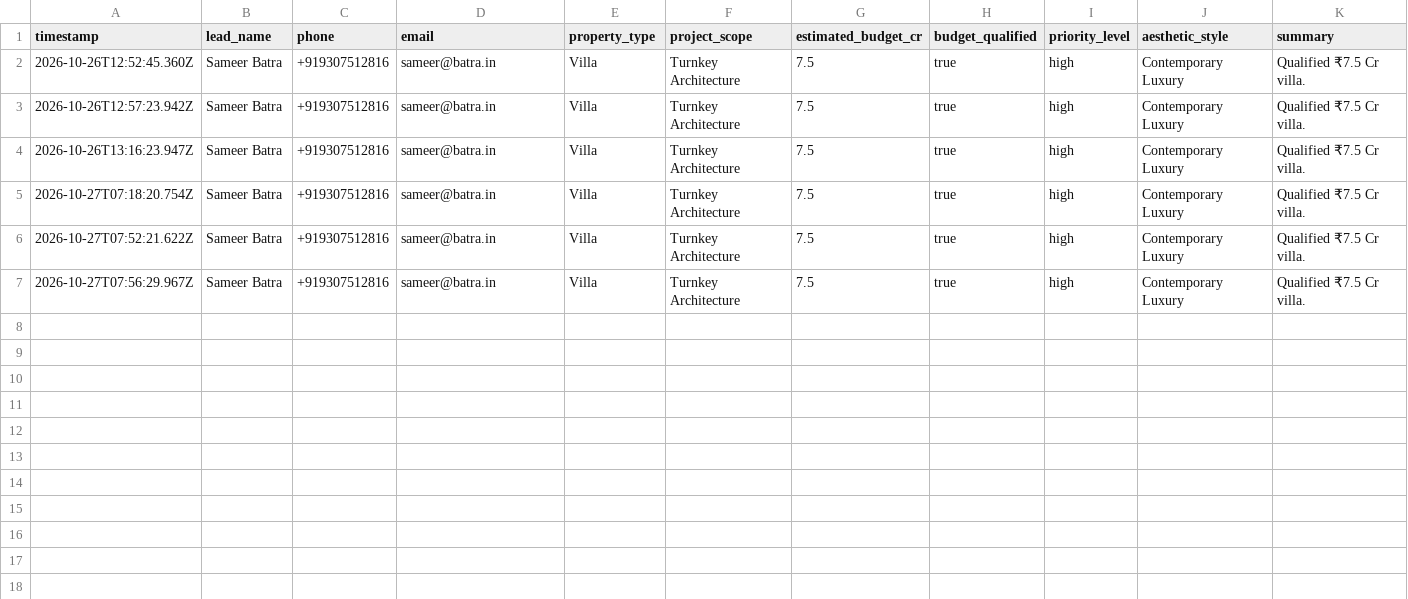
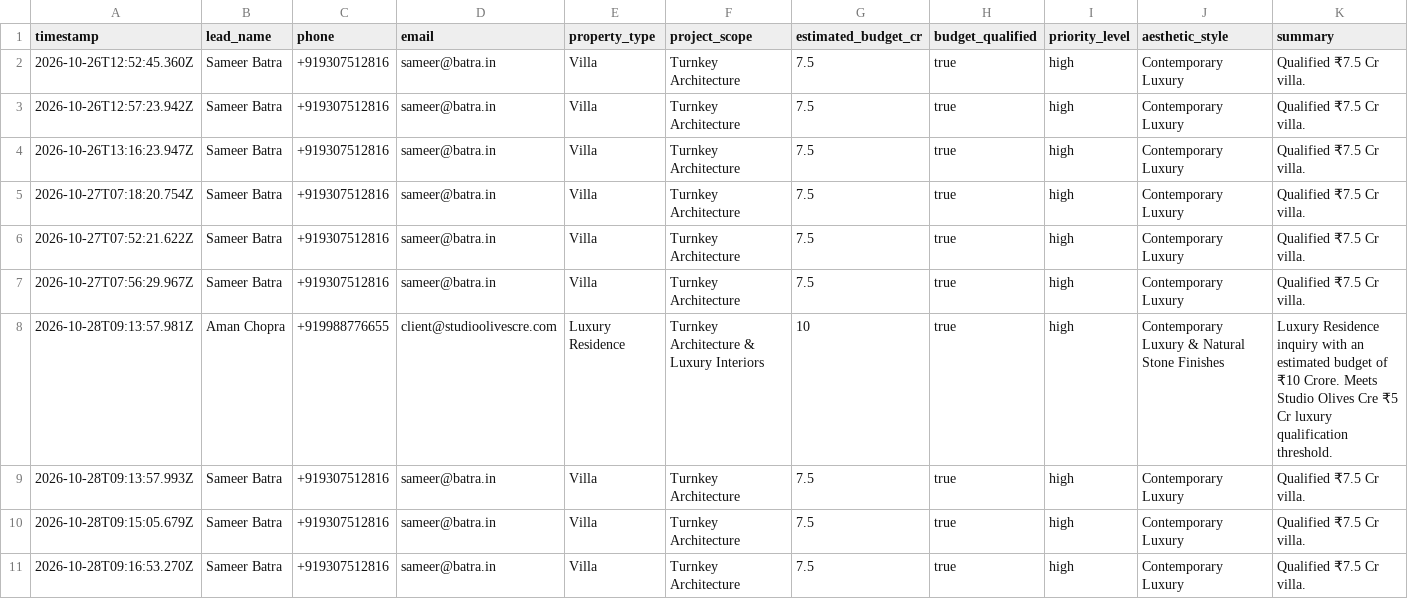
Before and after one commit to MeetChhugani/Voice-Calling-Agent, a CSV file: data/leads_workflow_records.csv, drawn as a sheet; only a part is shown; rows hold the shown columns only; the diff names each change by its address in the sheet, - before the commit and + after, or states it on an @@ line.

Commit message:
feat: complete isolation of user view from admin portal, secure excel export, and workflow demo simulation

```diff
--- a/data/leads_workflow_records.csv
+++ b/data/leads_workflow_records.csv
+row 8: 2026-10-28T09:13:57.981Z | Aman Chopra | +919988776655 | client@studioolivescre.com | Luxury Residence | Turnkey Architecture & Luxury Interiors | 10 | true | high | Contemporary Luxury & Natural Stone Finishes | Luxury Residence inquiry with an estimated budget of ₹10 Crore. Meets Studio Olives Cre ₹5 Cr luxury qualification threshold.
+row 9: 2026-10-28T09:13:57.993Z | Sameer Batra | +919307512816 | sameer@batra.in | Villa | Turnkey Architecture | 7.5 | true | high | Contemporary Luxury | Qualified ₹7.5 Cr villa.
+row 10: 2026-10-28T09:15:05.679Z | Sameer Batra | +919307512816 | sameer@batra.in | Villa | Turnkey Architecture | 7.5 | true | high | Contemporary Luxury | Qualified ₹7.5 Cr villa.
+row 11: 2026-10-28T09:16:53.270Z | Sameer Batra | +919307512816 | sameer@batra.in | Villa | Turnkey Architecture | 7.5 | true | high | Contemporary Luxury | Qualified ₹7.5 Cr villa.
```
Also changed, not shown: data/test_records.csv, 8 other files.
